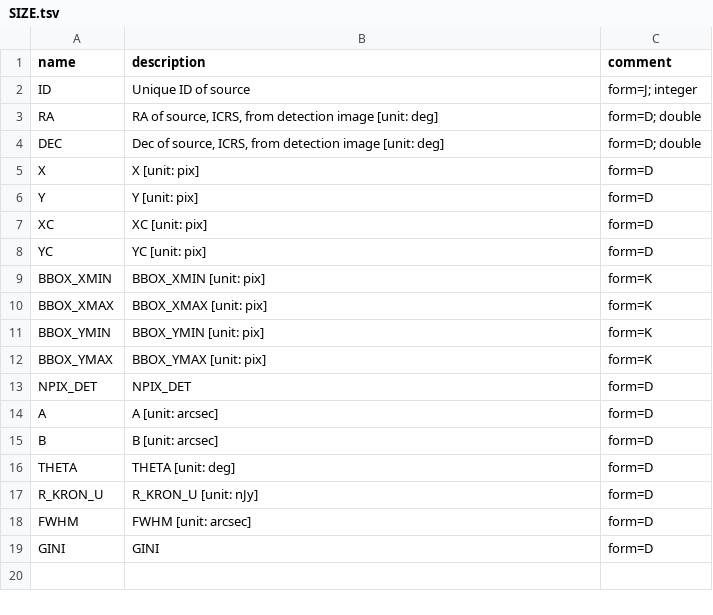
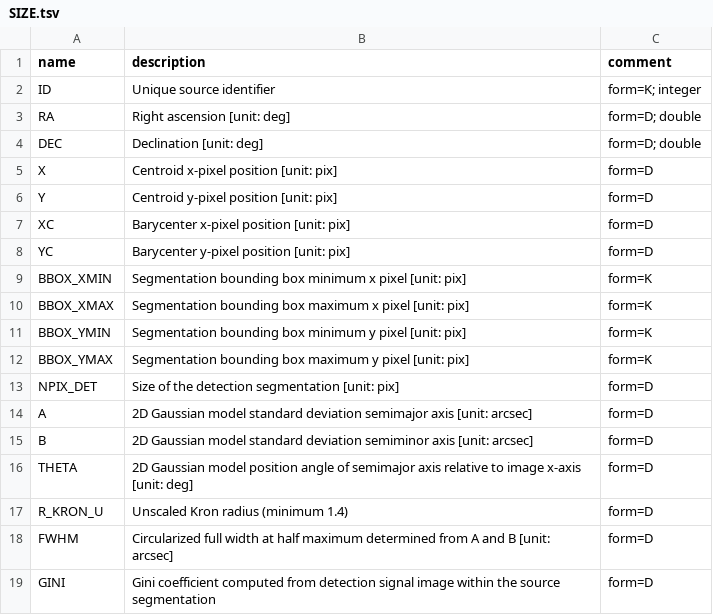
Before and after one commit to jades-survey/jades-survey.github.io, a TSV file: scientists/catalog_index/data/SIZE.tsv, drawn as a sheet.

```diff
--- a/scientists/catalog_index/data/SIZE.tsv
+++ b/scientists/catalog_index/data/SIZE.tsv
@@ -1,19 +1,19 @@
 name	description	comment
-ID	Unique ID of source	form=J; integer
-RA	RA of source, ICRS, from detection image [unit: deg]	form=D; double
-DEC	Dec of source, ICRS, from detection image [unit: deg]	form=D; double
-X	X [unit: pix]	form=D
-Y	Y [unit: pix]	form=D
-XC	XC [unit: pix]	form=D
-YC	YC [unit: pix]	form=D
-BBOX_XMIN	BBOX_XMIN [unit: pix]	form=K
-BBOX_XMAX	BBOX_XMAX [unit: pix]	form=K
-BBOX_YMIN	BBOX_YMIN [unit: pix]	form=K
-BBOX_YMAX	BBOX_YMAX [unit: pix]	form=K
-NPIX_DET	NPIX_DET	form=D
-A	A [unit: arcsec]	form=D
-B	B [unit: arcsec]	form=D
-THETA	THETA [unit: deg]	form=D
-R_KRON_U	R_KRON_U [unit: nJy]	form=D
-FWHM	FWHM [unit: arcsec]	form=D
-GINI	GINI	form=D
+ID	Unique source identifier	form=K; integer
+RA	Right ascension [unit: deg]	form=D; double
+DEC	Declination [unit: deg]	form=D; double
+X	Centroid x-pixel position [unit: pix]	form=D
+Y	Centroid y-pixel position [unit: pix]	form=D
+XC	Barycenter x-pixel position [unit: pix]	form=D
+YC	Barycenter y-pixel position [unit: pix]	form=D
+BBOX_XMIN	Segmentation bounding box minimum x pixel [unit: pix]	form=K
+BBOX_XMAX	Segmentation bounding box maximum x pixel [unit: pix]	form=K
+BBOX_YMIN	Segmentation bounding box minimum y pixel [unit: pix]	form=K
+BBOX_YMAX	Segmentation bounding box maximum y pixel [unit: pix]	form=K
+NPIX_DET	Size of the detection segmentation [unit: pix]	form=D
+A	2D Gaussian model standard deviation semimajor axis [unit: arcsec]	form=D
+B	2D Gaussian model standard deviation semiminor axis [unit: arcsec]	form=D
+THETA	2D Gaussian model position angle of semimajor axis relative to image x-axis [unit: deg]	form=D
+R_KRON_U	Unscaled Kron radius (minimum 1.4)	form=D
+FWHM	Circularized full width at half maximum determined from A and B [unit: arcsec]	form=D
+GINI	Gini coefficient computed from detection signal image within the source segmentation	form=D
```
Also changed, not shown: scientists/catalog_index/data/FILTERS.tsv, scientists/catalog_index/data/FLAG.tsv, 2 other files.
